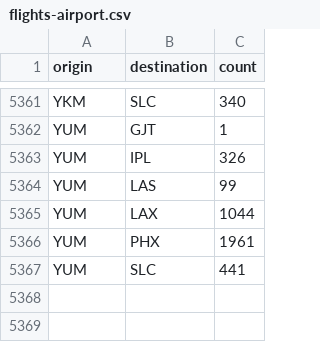
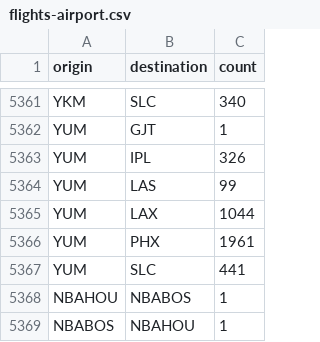
Before and after one commit to mnguyen26/mnguyen26.github.io, a CSV file: flights-airport.csv, drawn as a sheet; only a part is shown, gaps mark what is left out.

```diff
--- a/flights-airport.csv
+++ b/flights-airport.csv
@@ -5367 +5367,3 @@ YUM,PHX,1961
 YUM,SLC,441
+NBAHOU,NBABOS,1
+NBABOS,NBAHOU,1
```
